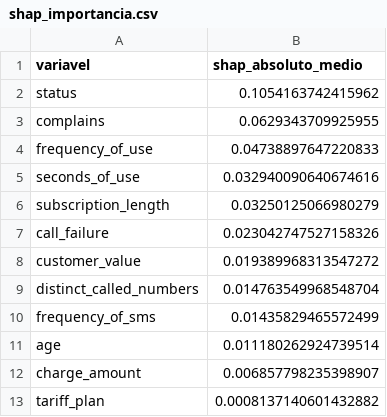
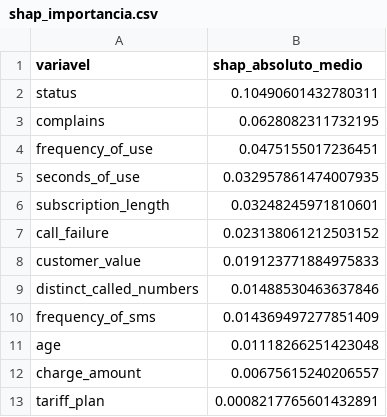
Before and after one commit to DiegoLuizSilva/pisi3-grupo4, a CSV file: reports/tabelas/shap_importancia.csv, drawn as a sheet.

```diff
--- a/reports/tabelas/shap_importancia.csv
+++ b/reports/tabelas/shap_importancia.csv
@@ -1,13 +1,13 @@
 variavel,shap_absoluto_medio
-status,0.1054163742415962
-complains,0.0629343709925955
-frequency_of_use,0.04738897647220833
-seconds_of_use,0.032940090640674616
-subscription_length,0.03250125066980279
-call_failure,0.023042747527158326
-customer_value,0.019389968313547272
-distinct_called_numbers,0.014763549968548704
-frequency_of_sms,0.01435829465572499
-age,0.011180262924739514
-charge_amount,0.006857798235398907
-tariff_plan,0.0008137140601432882
+status,0.10490601432780311
+complains,0.0628082311732195
+frequency_of_use,0.0475155017236451
+seconds_of_use,0.032957861474007935
+subscription_length,0.03248245971810601
+call_failure,0.023138061212503152
+customer_value,0.019123771884975833
+distinct_called_numbers,0.01488530463637846
+frequency_of_sms,0.014369497277851409
+age,0.01118266251423048
+charge_amount,0.00675615240206557
+tariff_plan,0.0008217765601432891
```
Also changed, not shown: reports/tabelas/comparacao_cv.csv, reports/tabelas/metricas_treino_teste.csv, 28 other files.
